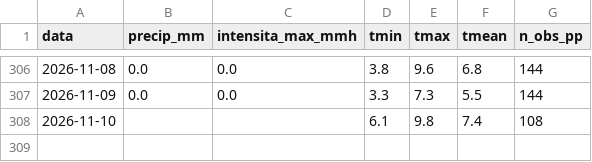
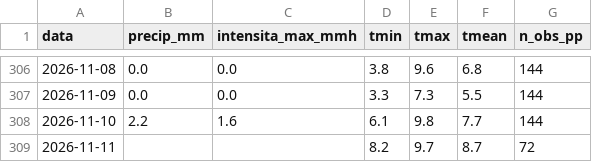
Before and after one commit to EbbeneTriglav/dati_idro, a CSV file: dati/Cornalita_arpa_giornaliero.csv, drawn as a sheet; only a part is shown, gaps mark what is left out.

```diff
--- a/dati/Cornalita_arpa_giornaliero.csv
+++ b/dati/Cornalita_arpa_giornaliero.csv
@@ -307,2 +307,3 @@ data;precip_mm;intensita_max_mmh;tmin;tmax;tmean;n_obs_pp
 2026-11-09;0.0;0.0;3.3;7.3;5.5;144
-2026-11-10;;;6.1;9.8;7.4;108
+2026-11-10;2.2;1.6;6.1;9.8;7.7;144
+2026-11-11;;;8.2;9.7;8.7;72
```
